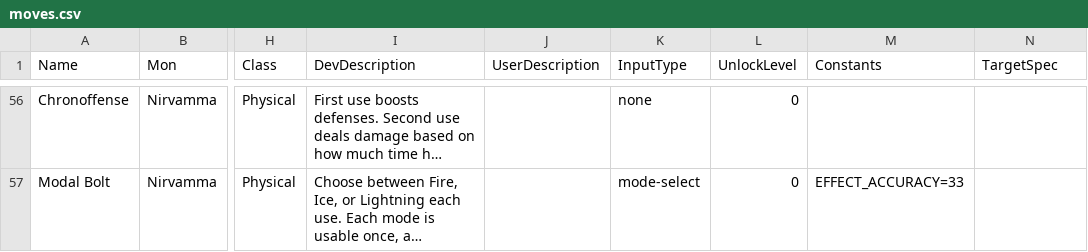
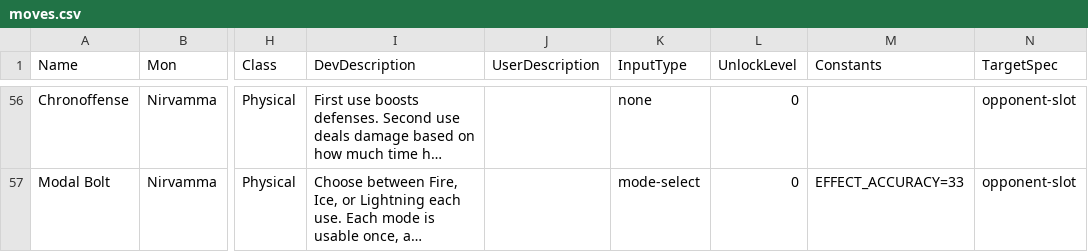
Before and after one commit to stompgg/chomp, a CSV file: drool/moves.csv, drawn as a sheet; only a part is shown, gaps mark what is left out; long unchanged cells end in …; the diff covers the shown part only; the diff names each change by its address in the sheet, - before the commit and + after, or states it on an @@ line.

```diff
--- a/drool/moves.csv
+++ b/drool/moves.csv
-N56:N57 (TargetSpec): (empty)
+N56:N57 (TargetSpec): opponent-slot
```
Also changed, not shown: 54 edited cells elsewhere in this file, 59 other files.
